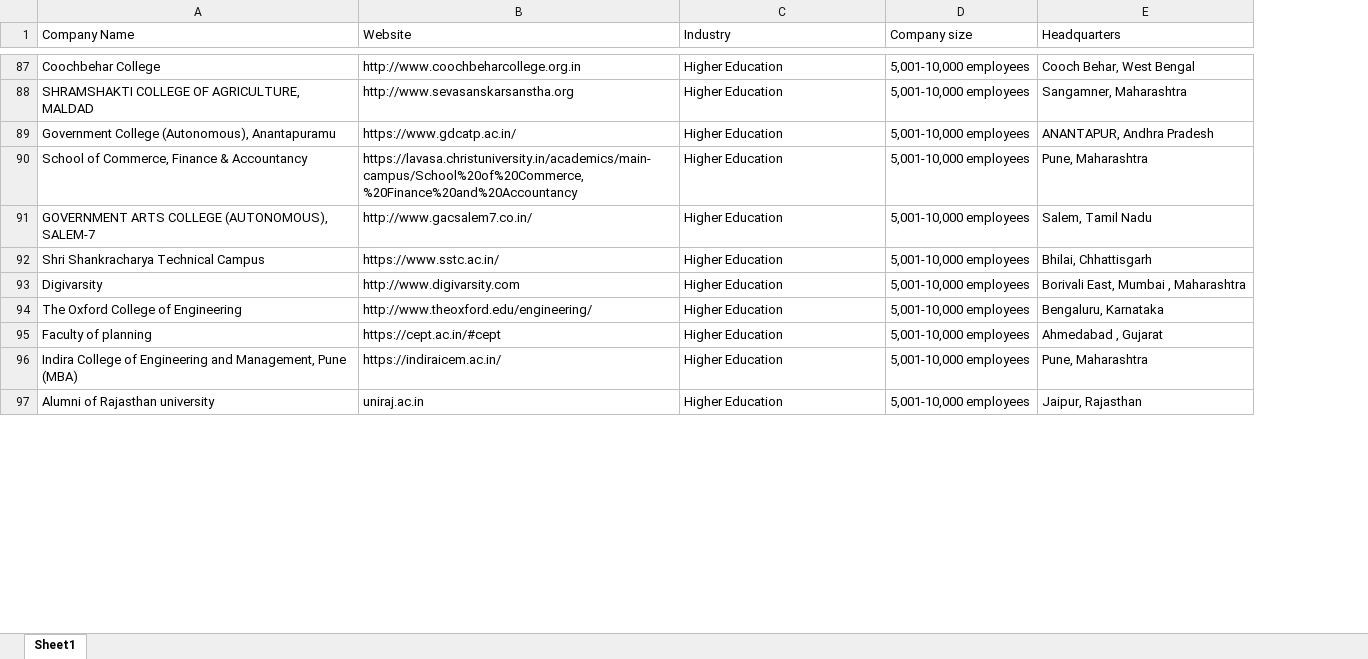
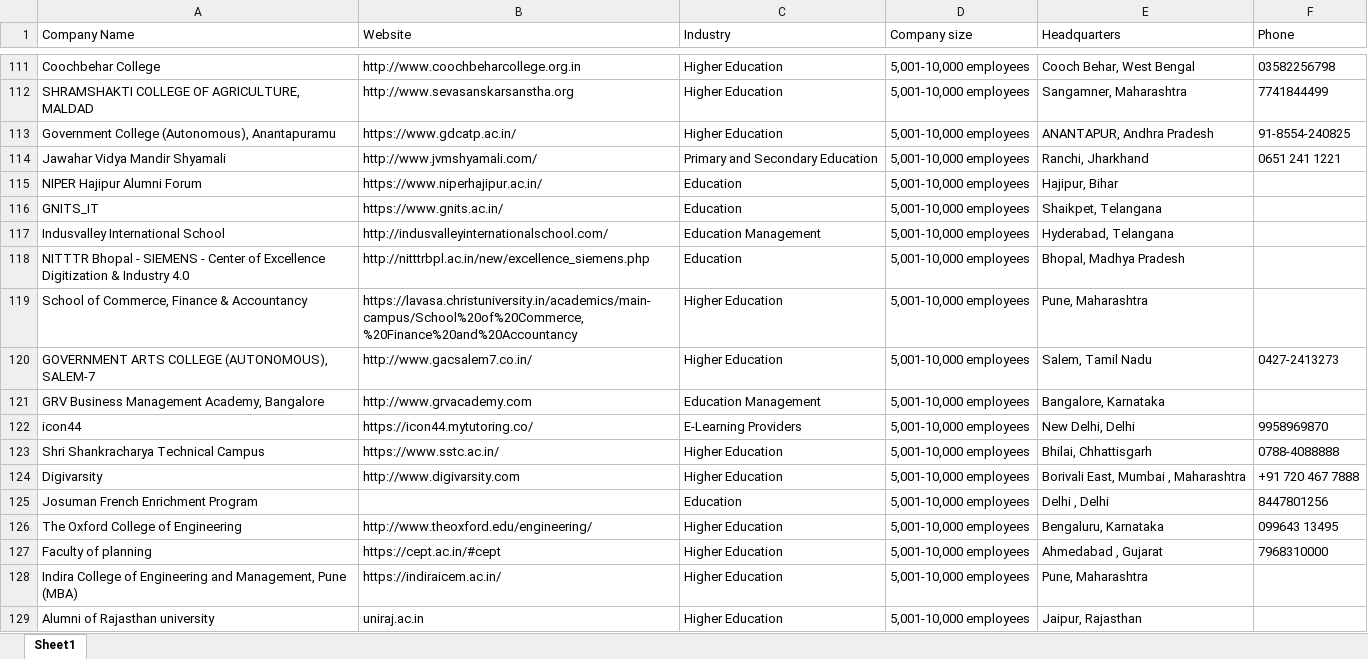
Before and after one commit to sahilbisht890/Web_Scrapping_LinkedIn, an Excel workbook: data/indiaeducationdata.xlsx, sheet Sheet1, drawn as a sheet; only a part is shown, gaps mark what is left out; values as stored, in another font and other column widths than the file's, no borders; the diff covers the shown part only; the diff names each change by its address in the sheet, - before the commit and + after, or states it on an @@ line.

Commit message:
secondCommit

```diff
--- a/data/indiaeducationdata.xlsx (sheet Sheet1)
+++ b/data/indiaeducationdata.xlsx (sheet Sheet1)
+column F (Phone), rows 111-113: 03582256798 | 7741844499 | 91-8554-240825; row 120: 0427-2413273; rows 123-124: 0788-4088888 | +91 720 467 7888; rows 126-127: 099643 13495 | 7968310000
+row 114: Jawahar Vidya Mandir Shyamali | http://www.jvmshyamali.com/ | Primary and Secondary Education | 5,001-10,000 employees | Ranchi, Jharkhand | 0651 241 1221
+row 115: NIPER Hajipur Alumni Forum | https://www.niperhajipur.ac.in/ | Education | 5,001-10,000 employees | Hajipur, Bihar
+row 116: GNITS_IT | https://www.gnits.ac.in/ | Education | 5,001-10,000 employees | Shaikpet, Telangana
+row 117: Indusvalley International School | http://indusvalleyinternationalschool.com/ | Education Management | 5,001-10,000 employees | Hyderabad, Telangana
+row 118: NITTTR Bhopal - SIEMENS - Center of Excellence Digitization & Industry 4.0 | http://nitttrbpl.ac.in/new/excellence_siemens.php | Education | 5,001-10,000 employees | Bhopal, Madhya Pradesh
+row 121: GRV Business Management Academy, Bangalore | http://www.grvacademy.com | Education Management | 5,001-10,000 employees | Bangalore, Karnataka
+row 122: icon44 | https://icon44.mytutoring.co/ | E-Learning Providers | 5,001-10,000 employees | New Delhi, Delhi | 9958969870
+row 125: Josuman French Enrichment Program |  | Education | 5,001-10,000 employees | Delhi , Delhi | 8447801256
```
Also changed, not shown: 38 added rows and 5 removed rows elsewhere in this sheet, 6 other files.
